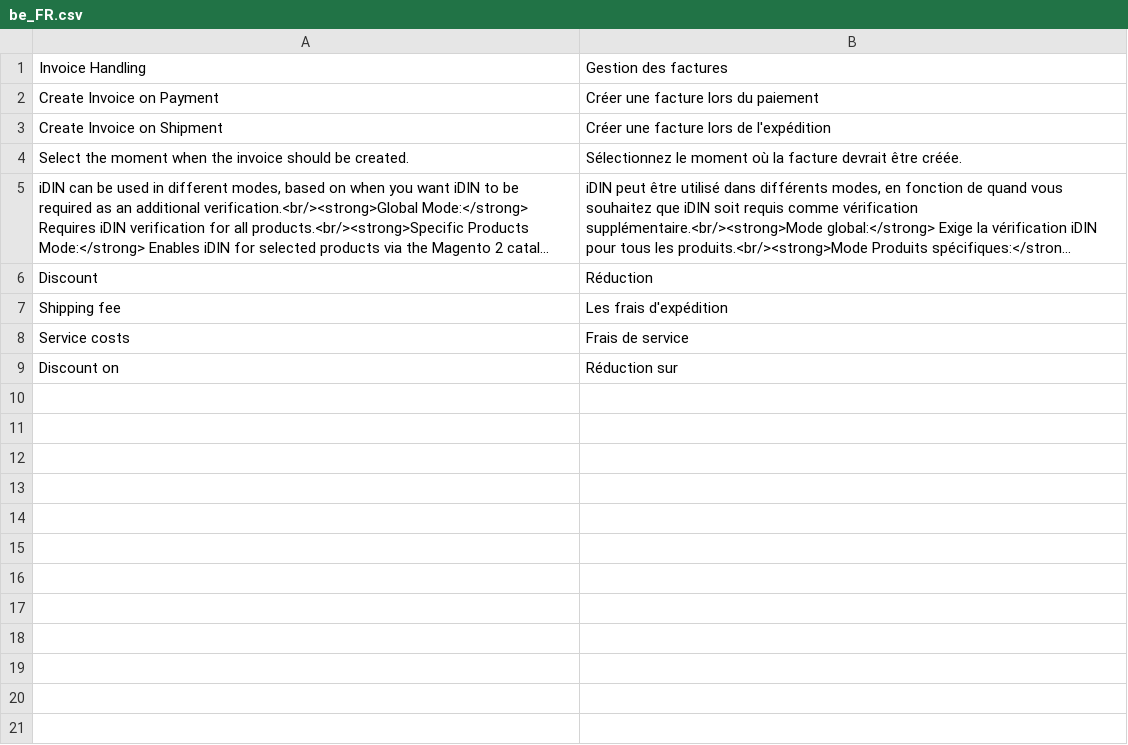
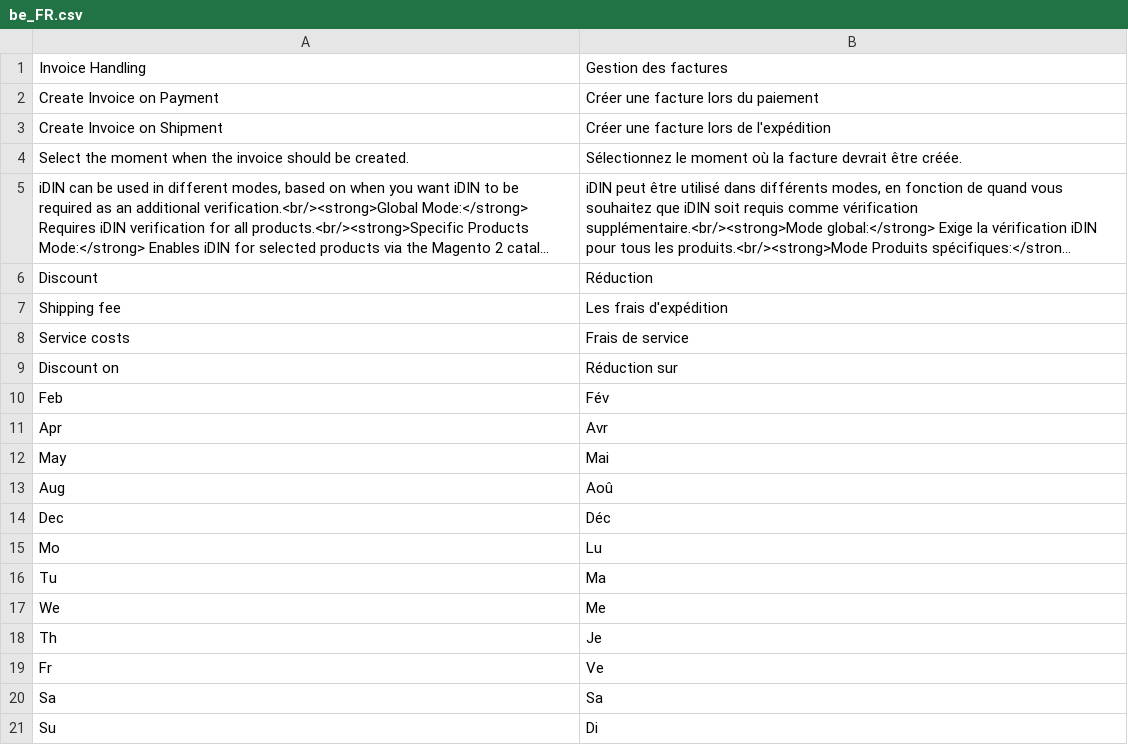
Before and after one commit to buckaroo-it/Magento2, a CSV file: i18n/be_FR.csv, drawn as a sheet; long unchanged cells end in ….

Commit message:
BP-3793-Translations-for-Date-of-Birth-picker

```diff
--- a/i18n/be_FR.csv
+++ b/i18n/be_FR.csv
@@ -9 +9,13 @@
 "Discount on","Réduction sur"
+"Feb","Fév"
+"Apr","Avr"
+"May","Mai"
+"Aug","Aoû"
+"Dec","Déc"
+"Mo","Lu"
+"Tu","Ma"
+"We","Me"
+"Th","Je"
+"Fr","Ve"
+"Sa","Sa"
+"Su","Di"
```
Also changed, not shown: i18n/de_DE.csv, i18n/fr_FR.csv, 3 other files.
